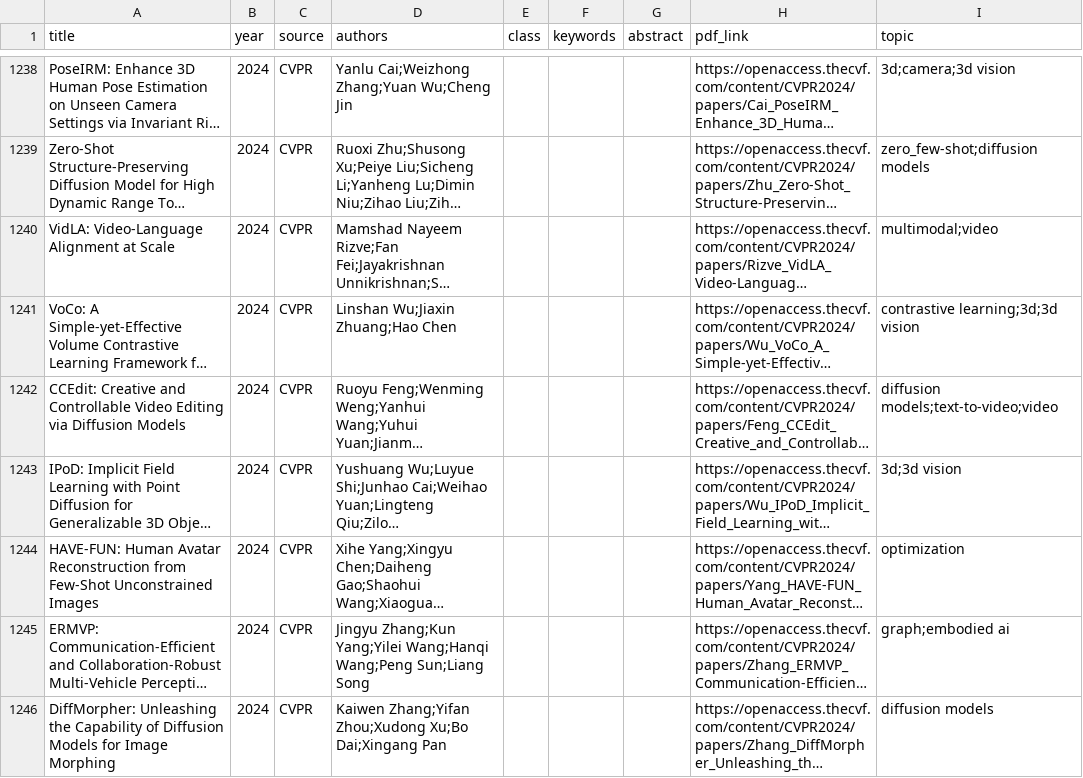
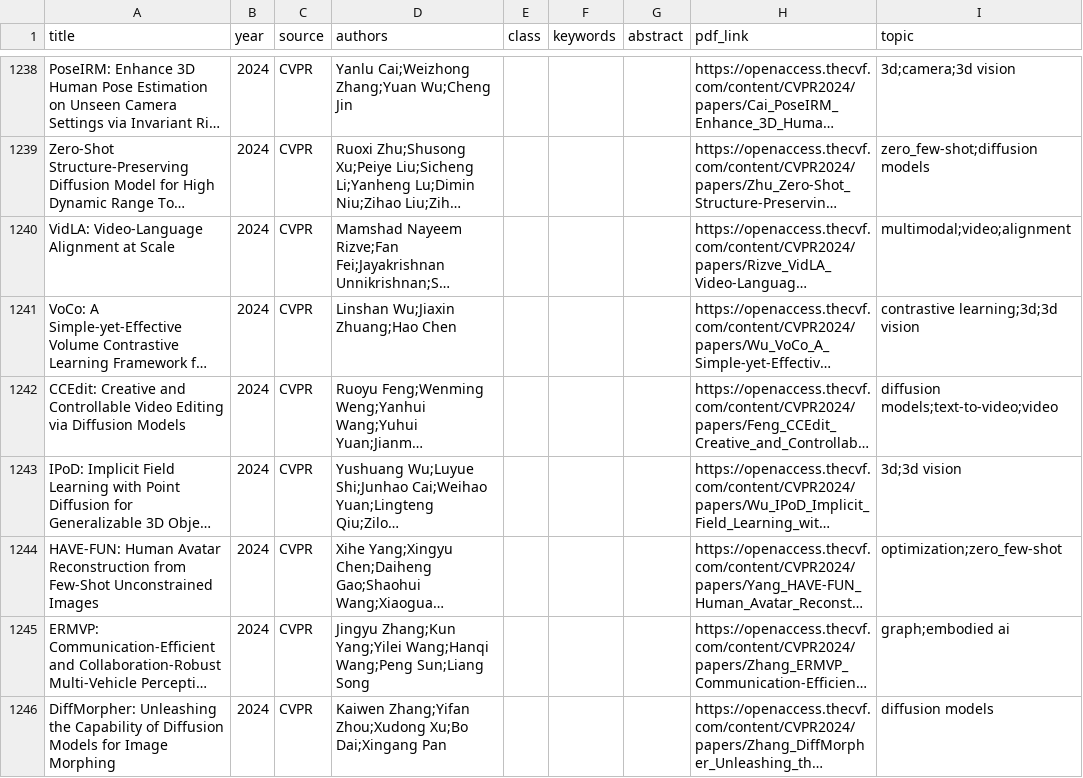
Before and after one commit to charlesxu90/AI-trends, a CSV file: data/2024/6_cvpr.csv_topics.csv, drawn as a sheet; only a part is shown, gaps mark what is left out; long unchanged cells end in …; the diff covers the shown part only; the diff names each change by its address in the sheet, - before the commit and + after, or states it on an @@ line.

Commit message:
feat(site): ingest ACL 2026, curate topics, and regenerate site
Add ACL 2026 (2296 main-conference papers) from the ACL Anthology and curate
its 67 candidate keywords: 25 noise, 12 into existing topics, 22 parked in
'other', and 8 seeding five new topics (causal, rlvr, llm safety, deep
research, diffusion language model).

Re-assign all 31 conference-years with the unified taxonomy so the new topics
are comparable year-over-year, then regenerate trends and the site (30 shards
/ 78,555 papers). Curation is strictly additive: on ICLR 2024, 80/2260 rows
gained labels only in curated topics and none were removed.

Record the ACL 2026 source URL and date in CONFERENCES.md.

```diff
--- a/data/2024/6_cvpr.csv_topics.csv
+++ b/data/2024/6_cvpr.csv_topics.csv
-I1240 (topic): multimodal;video
+I1240 (topic): multimodal;video;alignment
-I1244 (topic): optimization
+I1244 (topic): optimization;zero_few-shot
```
Also changed, not shown: 126 edited cells elsewhere in this file, data/2023/10_ICCV.csv_topics.csv, data/2023/6_cvpr.csv_topics.csv, 41 other files.
